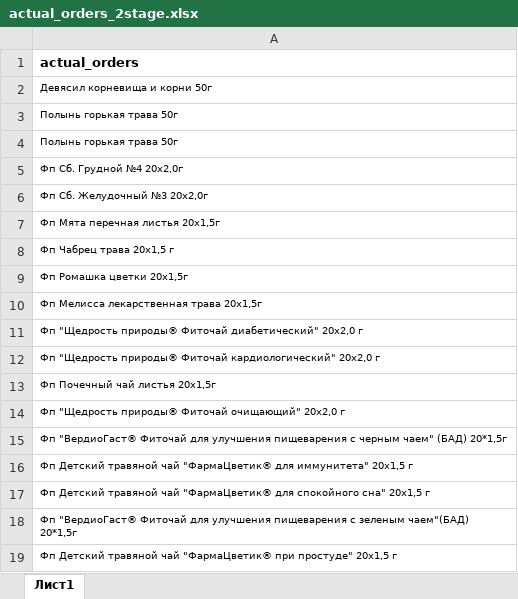
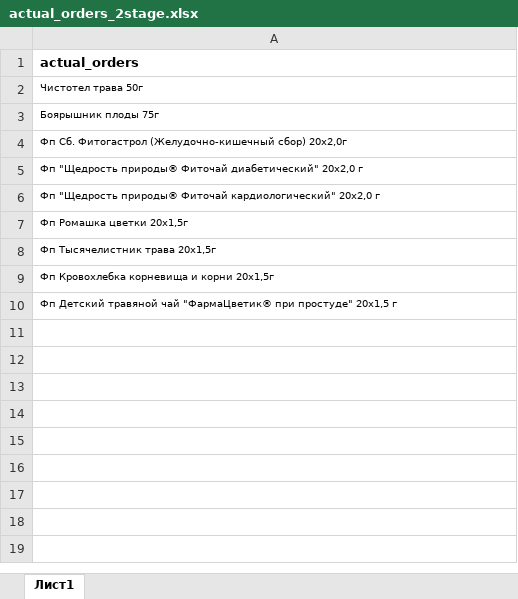
Before and after one commit to andreykoz82/StockAnalysis, an Excel workbook: data/actual_orders_2stage.xlsx, sheet Лист1, drawn as a sheet; values as stored, in another font and other column widths than the file's, no borders; removed rows and columns are numbered as before the commit, all else as after; the diff names each change by its address in the sheet, - before the commit and + after, or states it on an @@ line.

```diff
--- a/data/actual_orders_2stage.xlsx (sheet Лист1)
+++ b/data/actual_orders_2stage.xlsx (sheet Лист1)
-A2: Девясил корневища и корни 50г
+A2: Чистотел трава 50г
-A3: Полынь горькая трава 50г
+A3: Боярышник плоды 75г
-A4: Полынь горькая трава 50г
+A4: Фп Сб. Фитогастрол (Желудочно-кишечный сбор) 20x2,0г
-row 5: Фп Сб. Грудной №4 20x2,0г
-row 6: Фп Сб. Желудочный №3 20x2,0г
-row 7: Фп Мята перечная листья 20x1,5г
-row 8: Фп Чабрец трава 20x1,5 г
-row 9: Фп Ромашка цветки 20x1,5г
-row 10: Фп Мелисса лекарственная трава 20x1,5г
-A7: Фп Почечный чай листья 20x1,5г
+A7: Фп Ромашка цветки 20x1,5г
-A8: Фп "Щедрость природы® Фиточай очищающий" 20х2,0 г
+A8: Фп Тысячелистник трава 20x1,5г
-A9: Фп "ВердиоГаст® Фиточай для улучшения пищеварения с черным чаем" (БАД) 20*1,5г
+A9: Фп Кровохлебка корневища и корни 20x1,5г
-row 16: Фп Детский травяной чай "ФармаЦветик® для иммунитета" 20х1,5 г
-row 17: Фп Детский травяной чай "ФармаЦветик® для спокойного сна" 20х1,5 г
-row 18: Фп "ВердиоГаст® Фиточай для улучшения пищеварения с зеленым чаем"(БАД) 20*1,5г
```
Also changed, not shown: data/finished_goods_stocks.xlsx, data/materials_stocks.xlsx, 3 other files.
